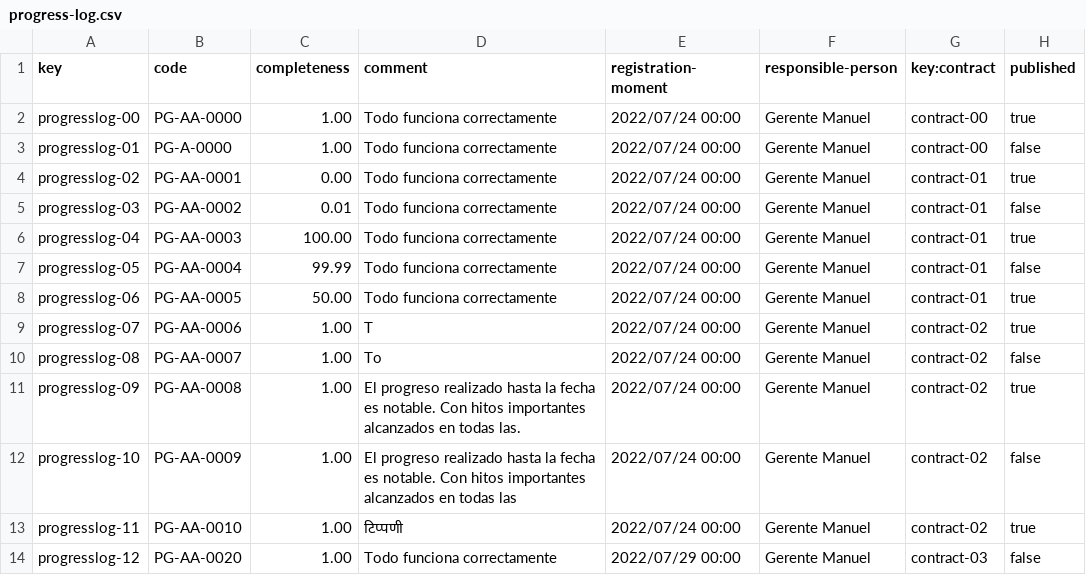
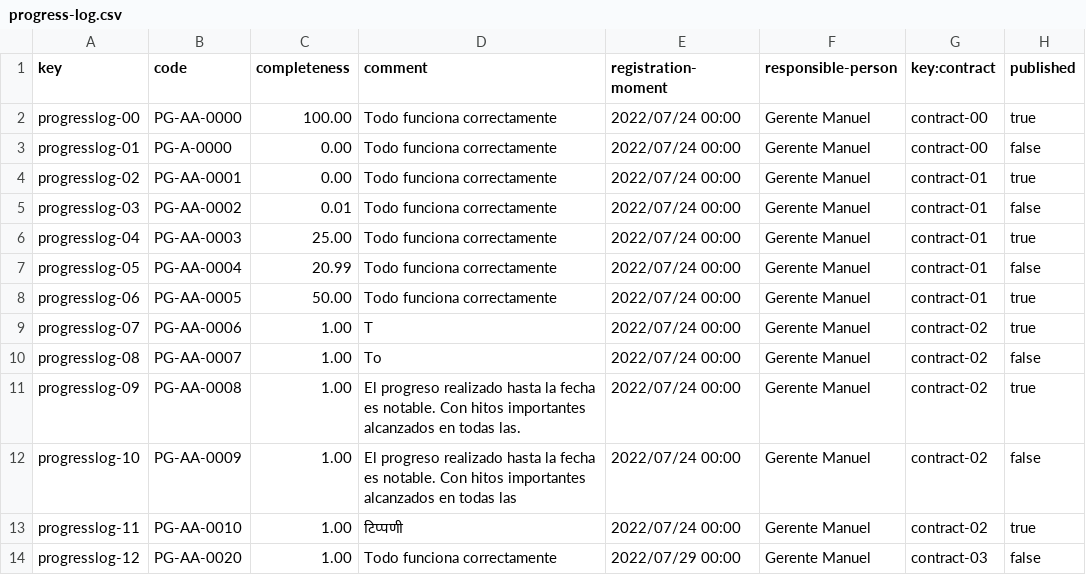
Before and after one commit to DP2-2023-2024-C1-001/Acme-SF-D03, a CSV file: src/main/webapp/WEB-INF/resources/sample-data/progress-log.csv, drawn as a sheet; only a part is shown.

```diff
--- a/src/main/webapp/WEB-INF/resources/sample-data/progress-log.csv
+++ b/src/main/webapp/WEB-INF/resources/sample-data/progress-log.csv
@@ -1,8 +1,8 @@
 key,code,completeness,comment,registration-moment,responsible-person,key:contract,published
-progresslog-00,PG-AA-0000,1.00,Todo funciona correctamente,2022/07/24 00:00,Gerente Manuel,contract-00,true
-progresslog-01,PG-A-0000,1.00,Todo funciona correctamente,2022/07/24 00:00,Gerente Manuel,contract-00,false
+progresslog-00,PG-AA-0000,100.00,Todo funciona correctamente,2022/07/24 00:00,Gerente Manuel,contract-00,true
+progresslog-01,PG-A-0000,0.00,Todo funciona correctamente,2022/07/24 00:00,Gerente Manuel,contract-00,false
 progresslog-02,PG-AA-0001,0.00,Todo funciona correctamente,2022/07/24 00:00,Gerente Manuel,contract-01,true
 progresslog-03,PG-AA-0002,0.01,Todo funciona correctamente,2022/07/24 00:00,Gerente Manuel,contract-01,false
-progresslog-04,PG-AA-0003,100.00,Todo funciona correctamente,2022/07/24 00:00,Gerente Manuel,contract-01,true
-progresslog-05,PG-AA-0004,99.99,Todo funciona correctamente,2022/07/24 00:00,Gerente Manuel,contract-01,false
+progresslog-04,PG-AA-0003,25.00,Todo funciona correctamente,2022/07/24 00:00,Gerente Manuel,contract-01,true
+progresslog-05,PG-AA-0004,20.99,Todo funciona correctamente,2022/07/24 00:00,Gerente Manuel,contract-01,false
 progresslog-06,PG-AA-0005,50.00,Todo funciona correctamente,2022/07/24 00:00,Gerente Manuel,contract-01,true
```
Also changed, not shown: src/main/webapp/WEB-INF/resources/sample-data/contract.csv, 15 other files.
